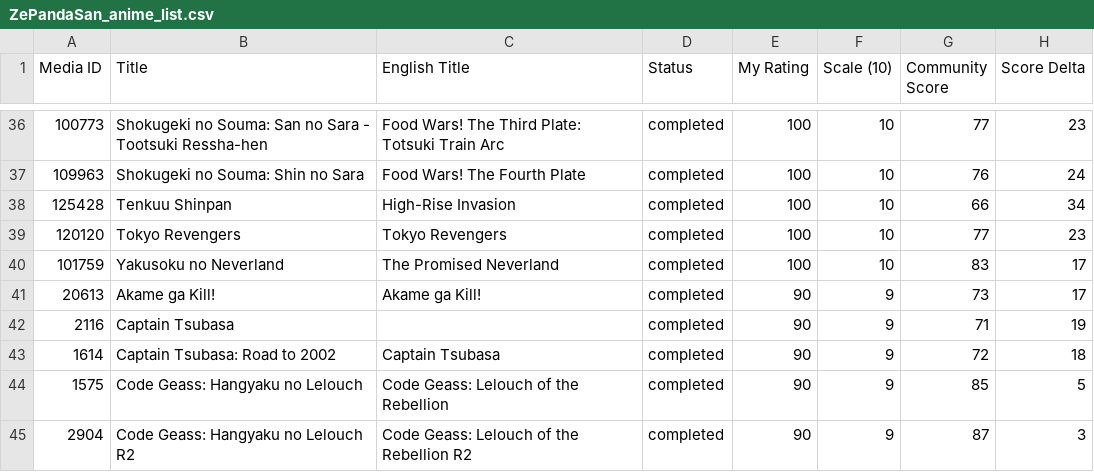
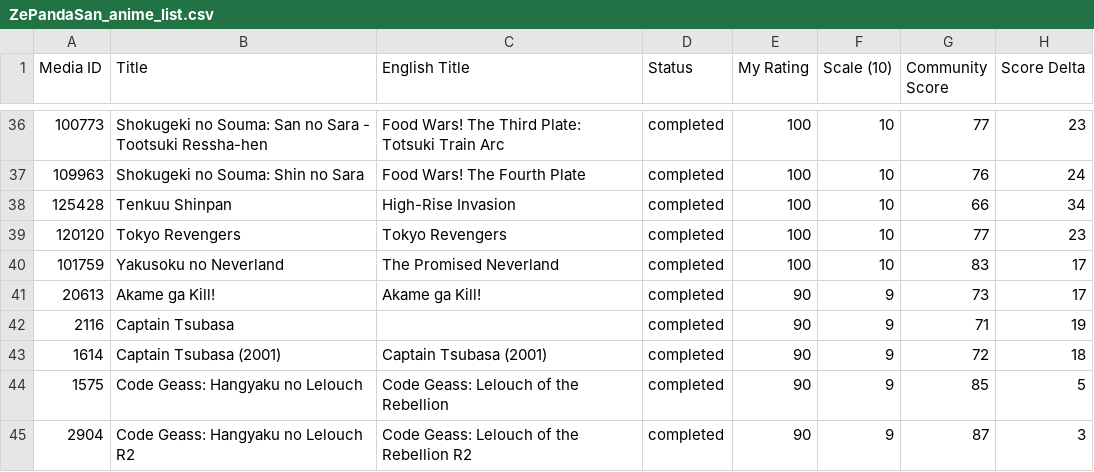
Before and after one commit to zepandasanv2/zepandasan-anilist-export, a CSV file: data/ZePandaSan_anime_list.csv, drawn as a sheet; only a part is shown, gaps mark what is left out; the diff names each change by its address in the sheet, - before the commit and + after, or states it on an @@ line.

```diff
--- a/data/ZePandaSan_anime_list.csv
+++ b/data/ZePandaSan_anime_list.csv
-B43 (Title): Captain Tsubasa: Road to 2002
+B43 (Title): Captain Tsubasa (2001)
-C43 (English Title): Captain Tsubasa
+C43 (English Title): Captain Tsubasa (2001)
```
